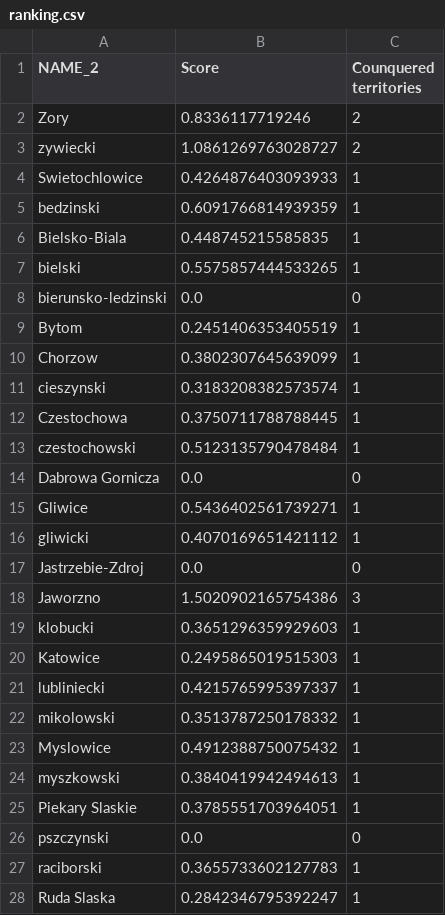
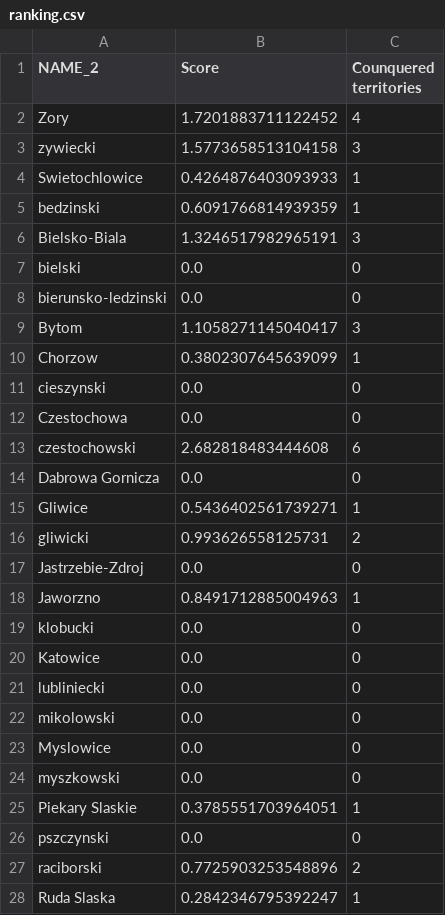
Before and after one commit to alicenoknow/SilesiaWarBot, a CSV file: ranking.csv, drawn as a sheet; only a part is shown; the diff covers the shown part only.

```diff
--- a/ranking.csv
+++ b/ranking.csv
@@ -1,28 +1,28 @@
 NAME_2	Score	Counquered territories
-Zory	0.8336117719246	2
-zywiecki	1.0861269763028727	2
+Zory	1.7201883711122452	4
+zywiecki	1.5773658513104158	3
 Swietochlowice	0.4264876403093933	1
 bedzinski	0.6091766814939359	1
-Bielsko-Biala	0.448745215585835	1
-bielski	0.5575857444533265	1
+Bielsko-Biala	1.3246517982965191	3
+bielski	0.0	0
 bierunsko-ledzinski	0.0	0
-Bytom	0.2451406353405519	1
+Bytom	1.1058271145040417	3
 Chorzow	0.3802307645639099	1
-cieszynski	0.3183208382573574	1
-Czestochowa	0.3750711788788445	1
-czestochowski	0.5123135790478484	1
+cieszynski	0.0	0
+Czestochowa	0.0	0
+czestochowski	2.682818483444608	6
 Dabrowa Gornicza	0.0	0
 Gliwice	0.5436402561739271	1
-gliwicki	0.4070169651421112	1
+gliwicki	0.993626558125731	2
 Jastrzebie-Zdroj	0.0	0
-Jaworzno	1.5020902165754386	3
-klobucki	0.3651296359929603	1
-Katowice	0.2495865019515303	1
-lubliniecki	0.4215765995397337	1
-mikolowski	0.3513787250178332	1
-Myslowice	0.4912388750075432	1
-myszkowski	0.3840419942494613	1
+Jaworzno	0.8491712885004963	1
+klobucki	0.0	0
+Katowice	0.0	0
+lubliniecki	0.0	0
+mikolowski	0.0	0
+Myslowice	0.0	0
+myszkowski	0.0	0
 Piekary Slaskie	0.3785551703964051	1
 pszczynski	0.0	0
-raciborski	0.3655733602127783	1
+raciborski	0.7725903253548896	2
 Ruda Slaska	0.2842346795392247	1
```
Also changed, not shown: 12 edited cells elsewhere in this file, 8 other files.
